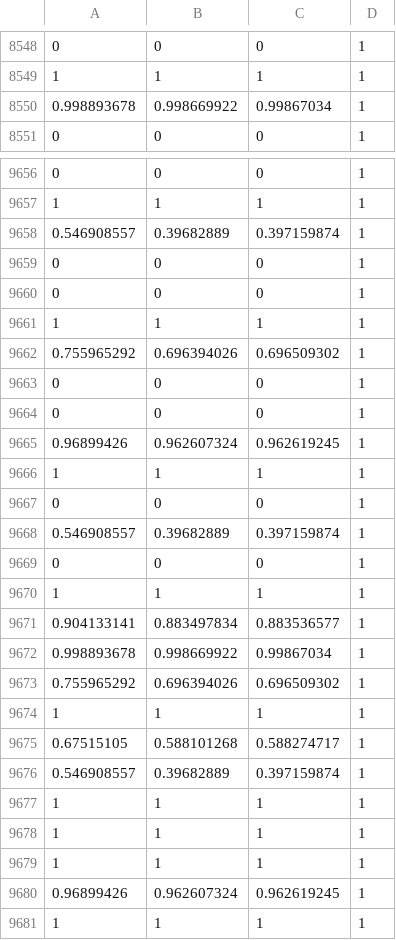
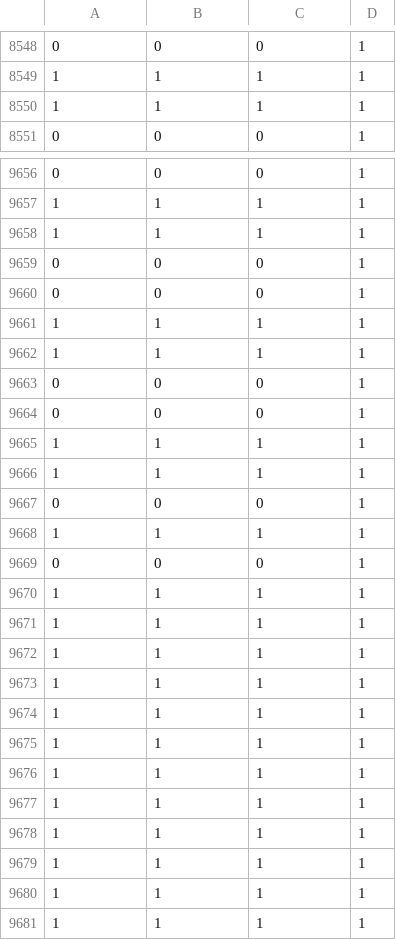
Before and after one commit to Tom-Olsen/Ember, a CSV file: engine/resources/meshes/spotLight.csv, drawn as a sheet; only a part is shown, gaps mark what is left out; the diff covers the shown part only; the diff names each change by its address in the sheet, - before the commit and + after, or states it on an @@ line.

Commit message:
minor fix in spotLight mesh

```diff
--- a/engine/resources/meshes/spotLight.csv
+++ b/engine/resources/meshes/spotLight.csv
-A8550: 0.998893678
+A8550: 1
-B8550: 0.998669922
+B8550: 1
-C8550: 0.99867034
+C8550: 1
-A9658: 0.546908557
+A9658: 1
-B9658: 0.39682889
+B9658: 1
-C9658: 0.397159874
+C9658: 1
-A9662: 0.755965292
+A9662: 1
-B9662: 0.696394026
+B9662: 1
-C9662: 0.696509302
+C9662: 1
-A9665: 0.96899426
+A9665: 1
-B9665: 0.962607324
+B9665: 1
-C9665: 0.962619245
+C9665: 1
-A9668: 0.546908557
+A9668: 1
-B9668: 0.39682889
+B9668: 1
-C9668: 0.397159874
+C9668: 1
-A9671: 0.904133141
+A9671: 1
-B9671: 0.883497834
+B9671: 1
-C9671: 0.883536577
+C9671: 1
-A9672: 0.998893678
+A9672: 1
-B9672: 0.998669922
+B9672: 1
-C9672: 0.99867034
+C9672: 1
-A9673: 0.755965292
+A9673: 1
-B9673: 0.696394026
+B9673: 1
-C9673: 0.696509302
+C9673: 1
-A9675: 0.67515105
+A9675: 1
-B9675: 0.588101268
+B9675: 1
-C9675: 0.588274717
+C9675: 1
-A9676: 0.546908557
+A9676: 1
-B9676: 0.39682889
+B9676: 1
-C9676: 0.397159874
+C9676: 1
-A9680: 0.96899426
+A9680: 1
-B9680: 0.962607324
+B9680: 1
-C9680: 0.962619245
+C9680: 1
```
Also changed, not shown: 57 edited cells elsewhere in this file.
